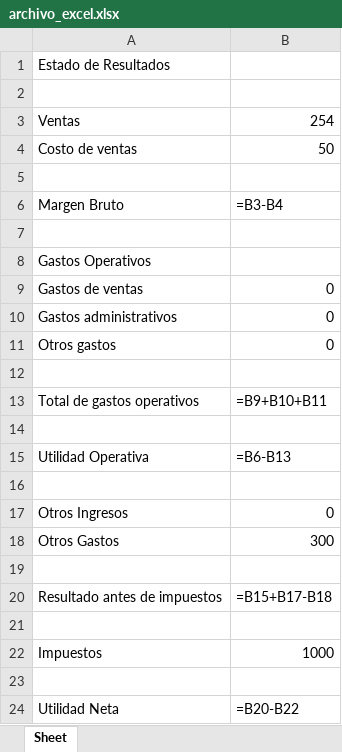
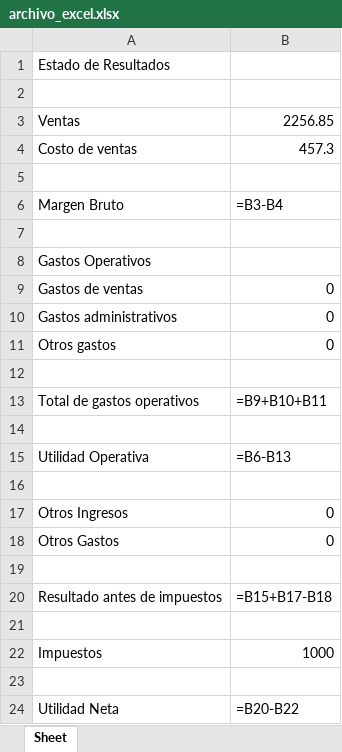
Before and after one commit to GianfrancoAJC/Accountech, an Excel workbook: app/static/workbooks/archivo_excel.xlsx, sheet Sheet, drawn as a sheet; values as stored, in another font and other column widths than the file's, no borders; formulas without a stored value are shown as written; the diff names each change by its address in the sheet, - before the commit and + after, or states it on an @@ line.

```diff
--- a/app/static/workbooks/archivo_excel.xlsx (sheet Sheet)
+++ b/app/static/workbooks/archivo_excel.xlsx (sheet Sheet)
-B3: 254
+B3: 2256.85
-B4: 50
+B4: 457.3
-B18: 300
+B18: 0
```
Also changed, not shown: 2 other files.
